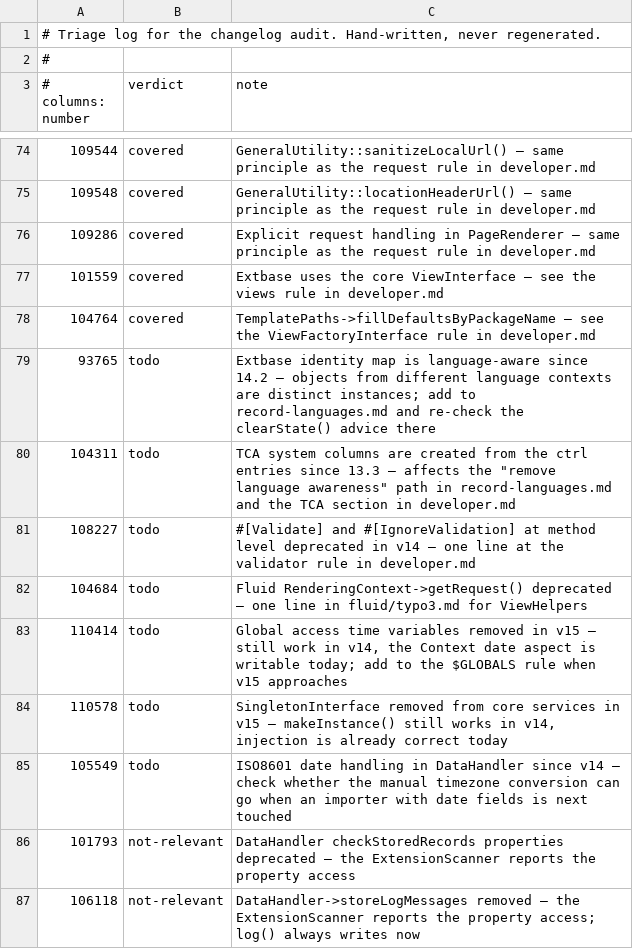
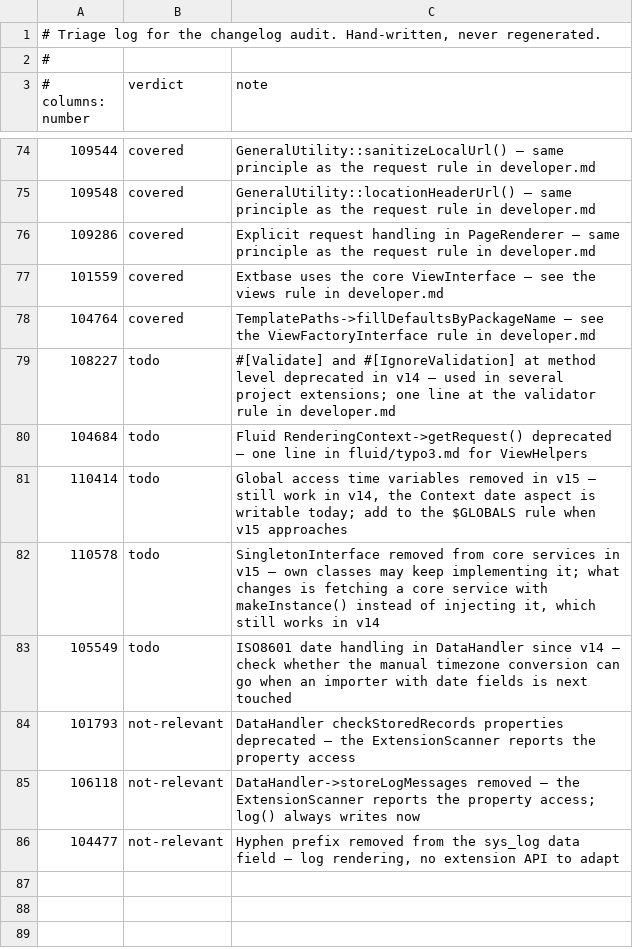
Before and after one commit to oliverthiele/developer-guidelines, a TSV file: guidelines/typo3/changelog-index/reviewed.tsv, drawn as a sheet; only a part is shown, gaps mark what is left out.

Commit message:
[DOCS] Correct the clearState advice and document the TCA ctrl switch
Two todos from the audit, both about the guide written today.

The identity map became language-aware in v14.2 (#93765): its key carries the
content language, the overlay type and the fallback chain. Measured on 14.3.6 —
a second query in another language returns the correct result without
clearState() and hands back a distinct object. The migration step claimed the
opposite, which was true for v13 and is now stated that way. The distinctness
has a consequence worth knowing: comparing objects with === across language
contexts no longer holds.

The second todo sharpens the "not language aware" path. Since v13.3 (#104311)
TcaEnrichment creates the columns definitions for the language fields from the
ctrl entries, and silently adds transOrigPointerField when only languageField is
present — read in the core source. So deleting the hand-written columns changes
nothing about language awareness; deleting languageField is the switch. The same
route applies to the database columns since v13 (#101553): a column that loses
its TCA definition stops being managed and the schema compare offers to drop it.

Both numbers are now cited in the guidelines, which marks them covered without a
triage row. The audit reports no unjudged candidates.

```diff
--- a/guidelines/typo3/changelog-index/reviewed.tsv
+++ b/guidelines/typo3/changelog-index/reviewed.tsv
@@ -78,8 +78,6 @@
 104764	covered	TemplatePaths->fillDefaultsByPackageName — see the ViewFactoryInterface rule in developer.md
-93765	todo	Extbase identity map is language-aware since 14.2 — objects from different language contexts are distinct instances; add to record-languages.md and re-check the clearState() advice there
-104311	todo	TCA system columns are created from the ctrl entries since 13.3 — affects the "remove language awareness" path in record-languages.md and the TCA section in developer.md
-108227	todo	#[Validate] and #[IgnoreValidation] at method level deprecated in v14 — one line at the validator rule in developer.md
+108227	todo	#[Validate] and #[IgnoreValidation] at method level deprecated in v14 — used in several project extensions; one line at the validator rule in developer.md
 104684	todo	Fluid RenderingContext->getRequest() deprecated — one line in fluid/typo3.md for ViewHelpers
 110414	todo	Global access time variables removed in v15 — still work in v14, the Context date aspect is writable today; add to the $GLOBALS rule when v15 approaches
-110578	todo	SingletonInterface removed from core services in v15 — makeInstance() still works in v14, injection is already correct today
+110578	todo	SingletonInterface removed from core services in v15 — own classes may keep implementing it; what changes is fetching a core service with makeInstance() instead of injecting it, which still works in v14
 105549	todo	ISO8601 date handling in DataHandler since v14 — check whether the manual timezone conversion can go when an importer with date fields is next touched
@@ -87 +85,2 @@
 106118	not-relevant	DataHandler->storeLogMessages removed — the ExtensionScanner reports the property access; log() always writes now
+104477	not-relevant	Hyphen prefix removed from the sys_log data field — log rendering, no extension API to adapt
```
Also changed, not shown: 3 other files.
